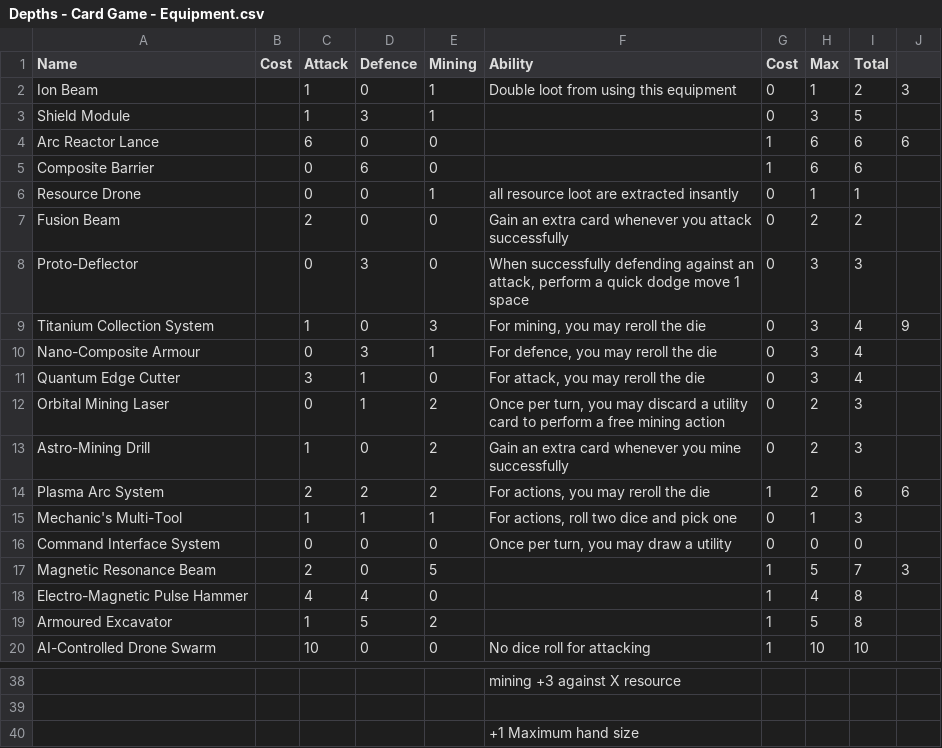
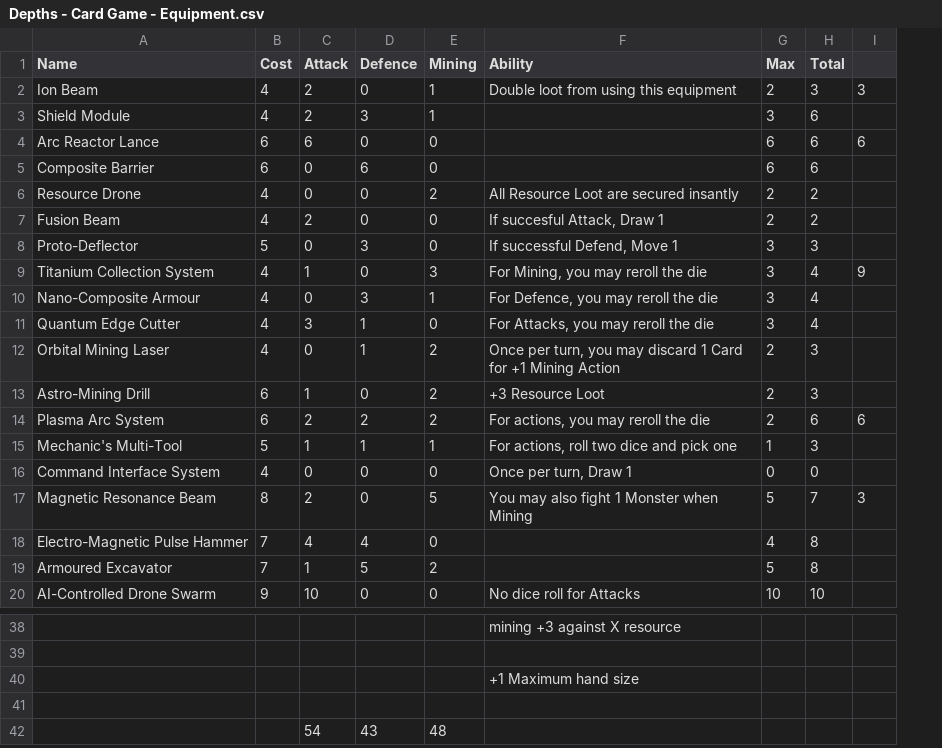
Before and after one commit to pantherNZ/Depths-CardGame, a CSV file: src/Assets/Resources/Data/Depths - Card Game - Equipment.csv, drawn as a sheet; only a part is shown, gaps mark what is left out; removed rows and columns are numbered as before the commit, all else as after; the diff covers the shown part only; the diff names each change by its address in the sheet, - before the commit and + after, or states it on an @@ line.

```diff
--- a/src/Assets/Resources/Data/Depths - Card Game - Equipment.csv
+++ b/src/Assets/Resources/Data/Depths - Card Game - Equipment.csv
-column G (Cost), rows 2-20: 0 | 0 | 1 | 1 | 0 | 0 | 0 | 0 | 0 | 0 | 0 | 0 | 1 | 0 | 0 | 1 | 1 | 1 | 1
-B2:B3 (Cost): (empty)
+B2:B3 (Cost): 4
-C2:C3 (Attack): 1
+C2:C3 (Attack): 2
-G2 (Max): 1
+G2 (Max): 2
-H2 (Total): 2
+H2 (Total): 3
-H3 (Total): 5
+H3 (Total): 6
-B4:B5 (Cost): (empty)
+B4:B5 (Cost): 6
-B6:B7 (Cost): (empty)
+B6:B7 (Cost): 4
-E6 (Mining): 1
+E6 (Mining): 2
-F6 (Ability): all resource loot are extracted insantly
+F6 (Ability): All Resource Loot are secured insantly
-G6 (Max): 1
+G6 (Max): 2
-H6 (Total): 1
+H6 (Total): 2
-F7 (Ability): Gain an extra card whenever you attack successfully
+F7 (Ability): If succesful Attack, Draw 1
-B8 (Cost): (empty)
+B8 (Cost): 5
-F8 (Ability): When successfully defending against an attack, perform a quick dodge move 1 space
+F8 (Ability): If successful Defend, Move 1
-B9:B12 (Cost): (empty)
+B9:B12 (Cost): 4
-F9 (Ability): For mining, you may reroll the die
+F9 (Ability): For Mining, you may reroll the die
-F10 (Ability): For defence, you may reroll the die
+F10 (Ability): For Defence, you may reroll the die
-F11 (Ability): For attack, you may reroll the die
+F11 (Ability): For Attacks, you may reroll the die
-F12 (Ability): …may discard a utility card to perform a free mining action
+F12 (Ability): …may discard 1 Card for +1 Mining Action
-B13:B14 (Cost): (empty)
+B13:B14 (Cost): 6
-F13 (Ability): Gain an extra card whenever you mine successfully
+F13 (Ability): +3 Resource Loot
-B15 (Cost): (empty)
+B15 (Cost): 5
-B16 (Cost): (empty)
+B16 (Cost): 4
-F16 (Ability): Once per turn, you may draw a utility
+F16 (Ability): Once per turn, Draw 1
-B17 (Cost): (empty)
+B17 (Cost): 8
-F17 (Ability): (empty)
+F17 (Ability): You may also fight 1 Monster when Mining
-B18:B19 (Cost): (empty)
+B18:B19 (Cost): 7
-B20 (Cost): (empty)
+B20 (Cost): 9
-F20 (Ability): No dice roll for attacking
+F20 (Ability): No dice roll for Attacks
+row 41: (empty)
+row 42:  |  | 54 | 43 | 48
```
Also changed, not shown: 1 added row, 1 removed row and 18 edited cells elsewhere in this file, src/Assets/Resources/Data/Depths - Card Game - Mines.csv, src/Assets/Resources/Data/Depths - Card Game - Monsters.csv, 11 other files.
